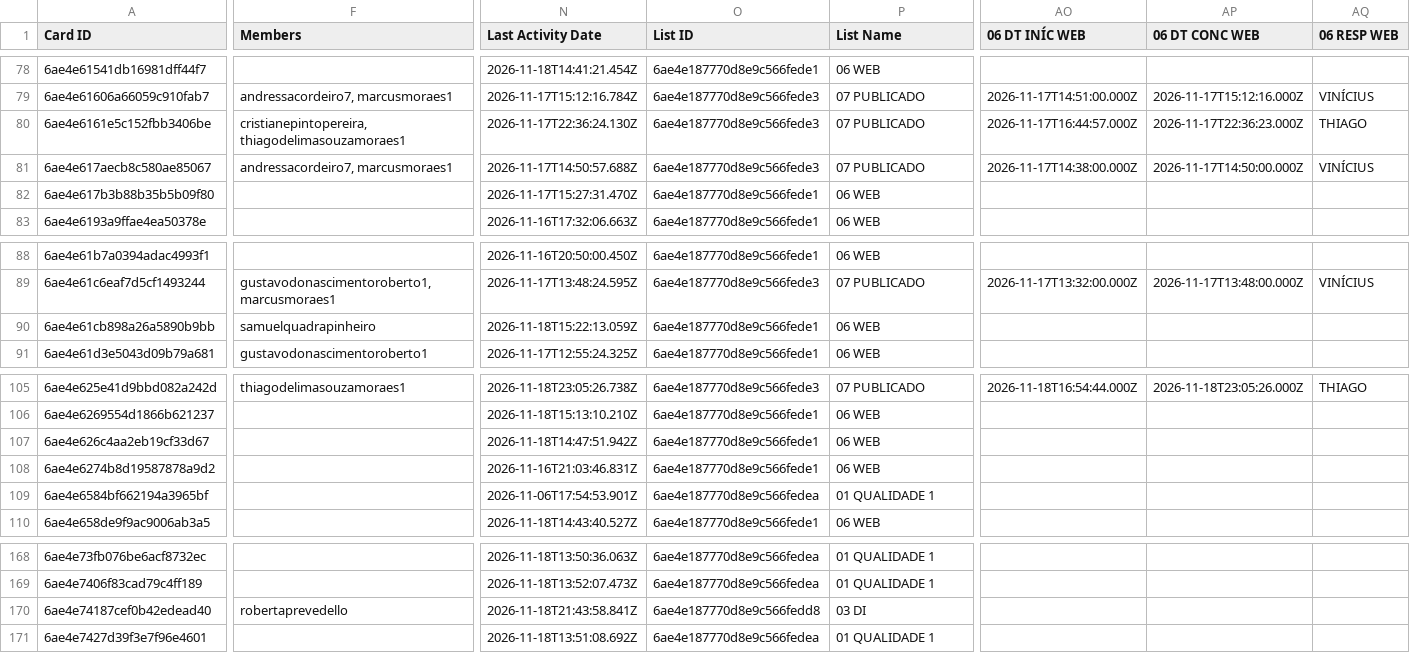
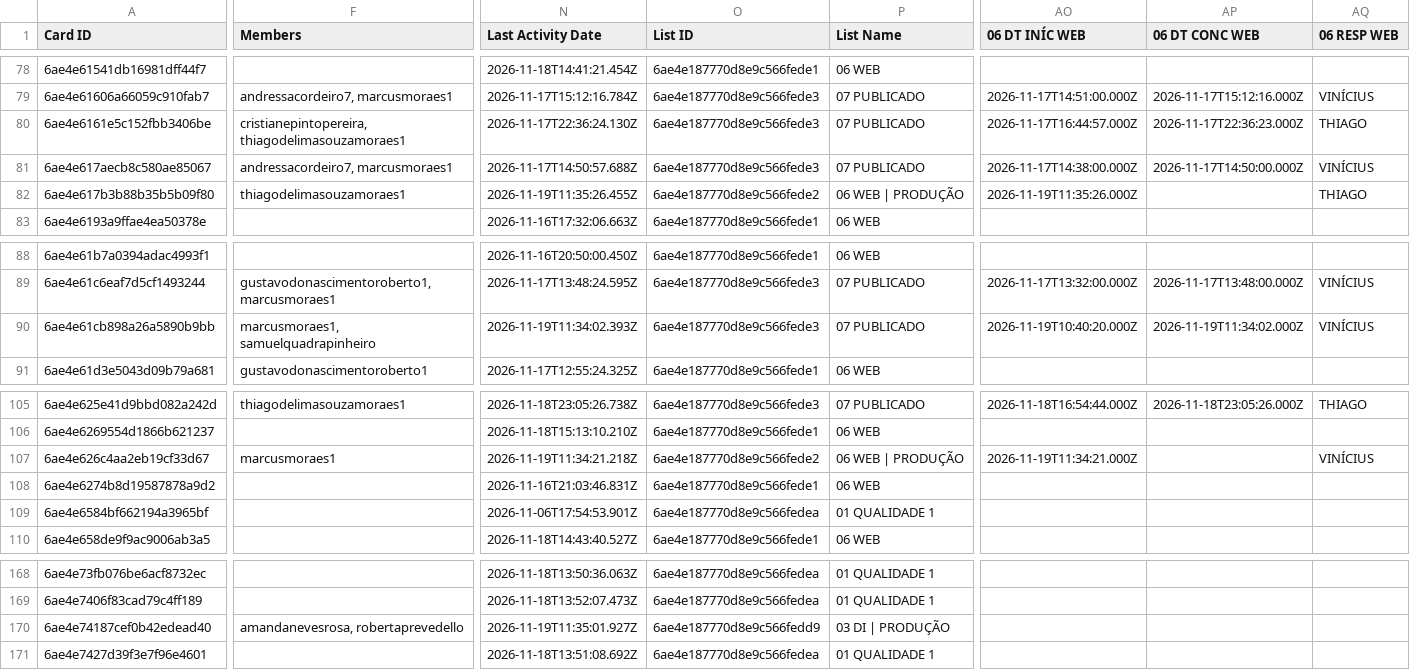
Before and after one commit to jonpj03/acompanhamento_prod, a CSV file: dados_2027_1_conteudo.csv, drawn as a sheet; only a part is shown, gaps mark what is left out; the diff covers the shown part only; the diff names each change by its address in the sheet, - before the commit and + after, or states it on an @@ line.

```diff
--- a/dados_2027_1_conteudo.csv
+++ b/dados_2027_1_conteudo.csv
-F82 (Members): (empty)
+F82 (Members): thiagodelimasouzamoraes1
-N82 (Last Activity Date): 2026-11-17T15:27:31.470Z
+N82 (Last Activity Date): 2026-11-19T11:35:26.455Z
-O82 (List ID): 6ae4e187770d8e9c566fede1
+O82 (List ID): 6ae4e187770d8e9c566fede2
-P82 (List Name): 06 WEB
+P82 (List Name): 06 WEB | PRODUÇÃO
-AO82 (06 DT INÍC WEB): (empty)
+AO82 (06 DT INÍC WEB): 2026-11-19T11:35:26.000Z
-AQ82 (06 RESP WEB): (empty)
+AQ82 (06 RESP WEB): THIAGO
-F90 (Members): samuelquadrapinheiro
+F90 (Members): marcusmoraes1, samuelquadrapinheiro
-N90 (Last Activity Date): 2026-11-18T15:22:13.059Z
+N90 (Last Activity Date): 2026-11-19T11:34:02.393Z
-O90 (List ID): 6ae4e187770d8e9c566fede1
+O90 (List ID): 6ae4e187770d8e9c566fede3
-P90 (List Name): 06 WEB
+P90 (List Name): 07 PUBLICADO
-AO90 (06 DT INÍC WEB): (empty)
+AO90 (06 DT INÍC WEB): 2026-11-19T10:40:20.000Z
-AP90 (06 DT CONC WEB): (empty)
+AP90 (06 DT CONC WEB): 2026-11-19T11:34:02.000Z
-AQ90 (06 RESP WEB): (empty)
+AQ90 (06 RESP WEB): VINÍCIUS
-F107 (Members): (empty)
+F107 (Members): marcusmoraes1
-N107 (Last Activity Date): 2026-11-18T14:47:51.942Z
+N107 (Last Activity Date): 2026-11-19T11:34:21.218Z
-O107 (List ID): 6ae4e187770d8e9c566fede1
+O107 (List ID): 6ae4e187770d8e9c566fede2
-P107 (List Name): 06 WEB
+P107 (List Name): 06 WEB | PRODUÇÃO
-AO107 (06 DT INÍC WEB): (empty)
+AO107 (06 DT INÍC WEB): 2026-11-19T11:34:21.000Z
-AQ107 (06 RESP WEB): (empty)
+AQ107 (06 RESP WEB): VINÍCIUS
-F170 (Members): robertaprevedello
+F170 (Members): amandanevesrosa, robertaprevedello
-N170 (Last Activity Date): 2026-11-18T21:43:58.841Z
+N170 (Last Activity Date): 2026-11-19T11:35:01.927Z
-O170 (List ID): 6ae4e187770d8e9c566fedd8
+O170 (List ID): 6ae4e187770d8e9c566fedd9
-P170 (List Name): 03 DI
+P170 (List Name): 03 DI | PRODUÇÃO
```
Also changed, not shown: 2 edited cells elsewhere in this file, 1 other file.
